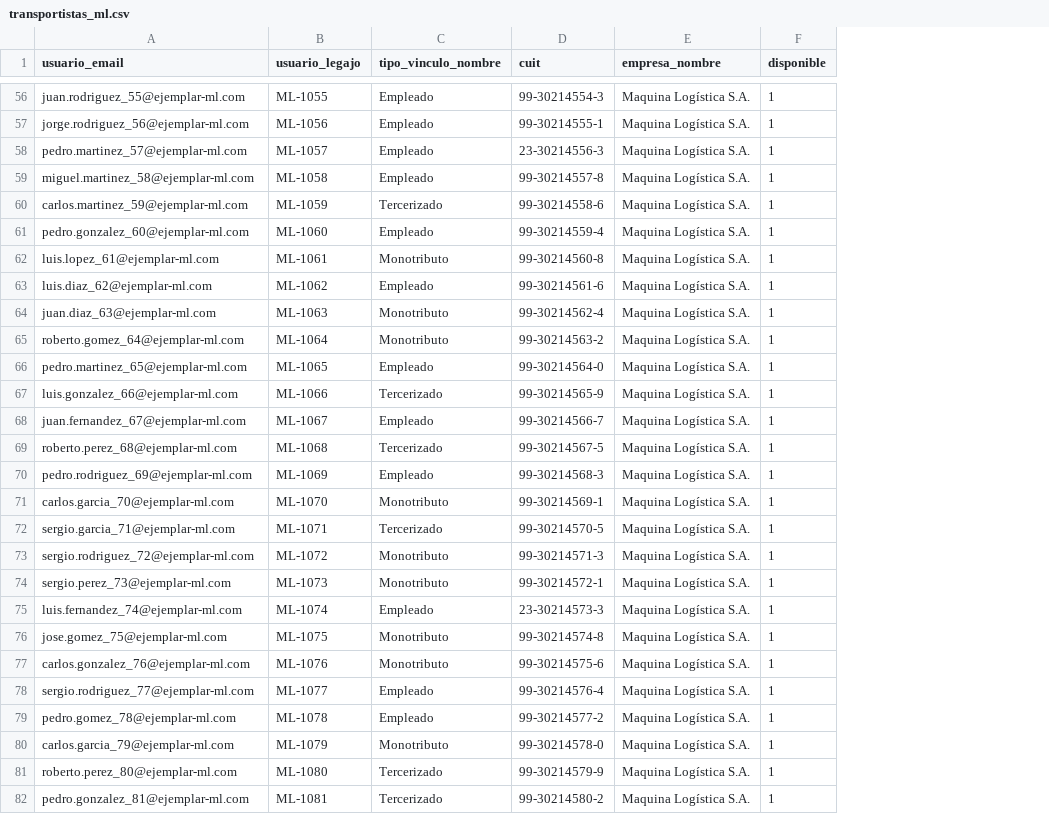
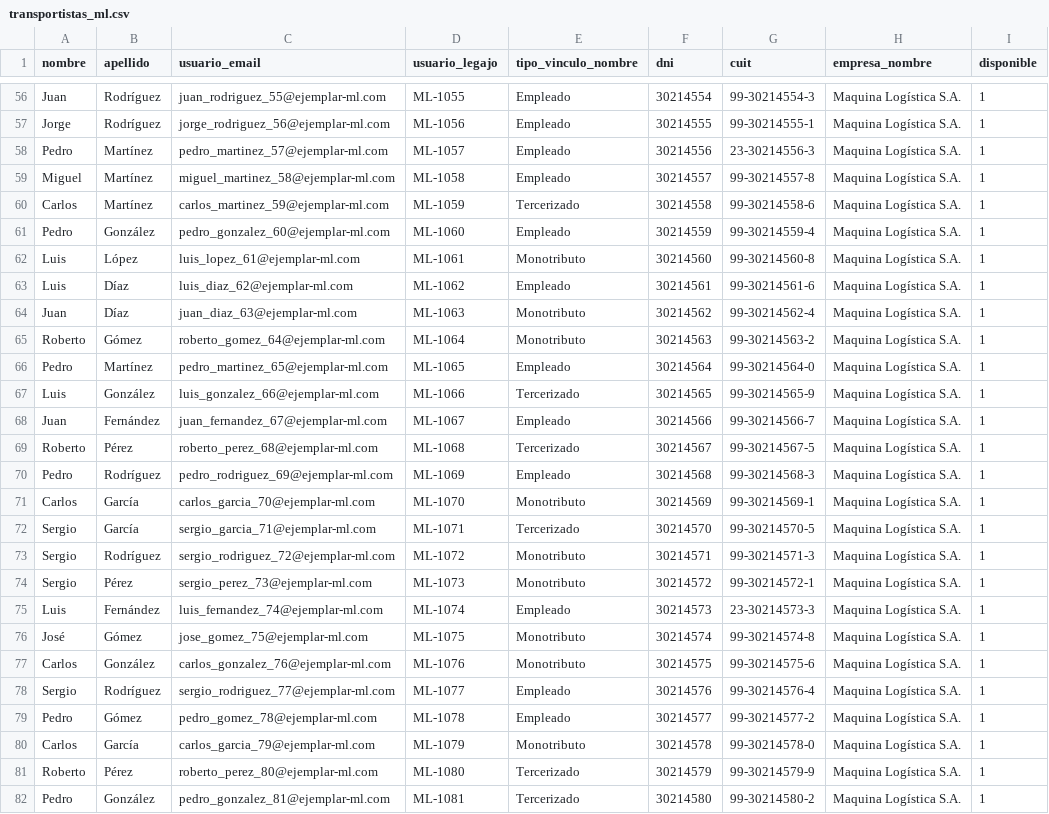
Before and after one commit to Santiagotomas74/backend-grupo3-tp-principal, a CSV file: src/main/resources/db/seed/transportistas_ml.csv, drawn as a sheet; only a part is shown, gaps mark what is left out; addresses are those after the commit; the diff covers the shown part only; the diff names each change by its address in the sheet, - before the commit and + after, or states it on an @@ line.

```diff
--- a/src/main/resources/db/seed/transportistas_ml.csv
+++ b/src/main/resources/db/seed/transportistas_ml.csv
+column A (nombre), rows 56-82: Juan | Jorge | Pedro | Miguel | Carlos | Pedro | Luis | Luis | Juan | Roberto | Pedro | Luis | Juan | Roberto | Pedro | Carlos | Sergio | Sergio | Sergio | Luis | José | Carlos | Sergio | Pedro | Carlos | Roberto | Pedro
+column B (apellido), rows 56-82: Rodríguez | Rodríguez | Martínez | Martínez | Martínez | González | López | Díaz | Díaz | Gómez | Martínez | González | Fernández | Pérez | Rodríguez | García | García | Rodríguez | Pérez | Fernández | Gómez | González | Rodríguez | Gómez | García | Pérez | González
+column F (dni), rows 56-82: 30214554 | 30214555 | 30214556 | 30214557 | 30214558 | 30214559 | 30214560 | 30214561 | 30214562 | 30214563 | 30214564 | 30214565 | 30214566 | 30214567 | 30214568 | 30214569 | 30214570 | 30214571 | 30214572 | 30214573 | 30214574 | 30214575 | 30214576 | 30214577 | 30214578 | 30214579 | 30214580
-C56 (usuario_email): juan.rodriguez_55@ejemplar-ml.com
+C56 (usuario_email): juan_rodriguez_55@ejemplar-ml.com
-C57 (usuario_email): jorge.rodriguez_56@ejemplar-ml.com
+C57 (usuario_email): jorge_rodriguez_56@ejemplar-ml.com
-C58 (usuario_email): pedro.martinez_57@ejemplar-ml.com
+C58 (usuario_email): pedro_martinez_57@ejemplar-ml.com
-C59 (usuario_email): miguel.martinez_58@ejemplar-ml.com
+C59 (usuario_email): miguel_martinez_58@ejemplar-ml.com
-C60 (usuario_email): carlos.martinez_59@ejemplar-ml.com
+C60 (usuario_email): carlos_martinez_59@ejemplar-ml.com
-C61 (usuario_email): pedro.gonzalez_60@ejemplar-ml.com
+C61 (usuario_email): pedro_gonzalez_60@ejemplar-ml.com
-C62 (usuario_email): luis.lopez_61@ejemplar-ml.com
+C62 (usuario_email): luis_lopez_61@ejemplar-ml.com
-C63 (usuario_email): luis.diaz_62@ejemplar-ml.com
+C63 (usuario_email): luis_diaz_62@ejemplar-ml.com
-C64 (usuario_email): juan.diaz_63@ejemplar-ml.com
+C64 (usuario_email): juan_diaz_63@ejemplar-ml.com
-C65 (usuario_email): roberto.gomez_64@ejemplar-ml.com
+C65 (usuario_email): roberto_gomez_64@ejemplar-ml.com
-C66 (usuario_email): pedro.martinez_65@ejemplar-ml.com
+C66 (usuario_email): pedro_martinez_65@ejemplar-ml.com
-C67 (usuario_email): luis.gonzalez_66@ejemplar-ml.com
+C67 (usuario_email): luis_gonzalez_66@ejemplar-ml.com
-C68 (usuario_email): juan.fernandez_67@ejemplar-ml.com
+C68 (usuario_email): juan_fernandez_67@ejemplar-ml.com
-C69 (usuario_email): roberto.perez_68@ejemplar-ml.com
+C69 (usuario_email): roberto_perez_68@ejemplar-ml.com
-C70 (usuario_email): pedro.rodriguez_69@ejemplar-ml.com
+C70 (usuario_email): pedro_rodriguez_69@ejemplar-ml.com
-C71 (usuario_email): carlos.garcia_70@ejemplar-ml.com
+C71 (usuario_email): carlos_garcia_70@ejemplar-ml.com
-C72 (usuario_email): sergio.garcia_71@ejemplar-ml.com
+C72 (usuario_email): sergio_garcia_71@ejemplar-ml.com
-C73 (usuario_email): sergio.rodriguez_72@ejemplar-ml.com
+C73 (usuario_email): sergio_rodriguez_72@ejemplar-ml.com
-C74 (usuario_email): sergio.perez_73@ejemplar-ml.com
+C74 (usuario_email): sergio_perez_73@ejemplar-ml.com
-C75 (usuario_email): luis.fernandez_74@ejemplar-ml.com
+C75 (usuario_email): luis_fernandez_74@ejemplar-ml.com
-C76 (usuario_email): jose.gomez_75@ejemplar-ml.com
+C76 (usuario_email): jose_gomez_75@ejemplar-ml.com
-C77 (usuario_email): carlos.gonzalez_76@ejemplar-ml.com
+C77 (usuario_email): carlos_gonzalez_76@ejemplar-ml.com
-C78 (usuario_email): sergio.rodriguez_77@ejemplar-ml.com
+C78 (usuario_email): sergio_rodriguez_77@ejemplar-ml.com
-C79 (usuario_email): pedro.gomez_78@ejemplar-ml.com
+C79 (usuario_email): pedro_gomez_78@ejemplar-ml.com
-C80 (usuario_email): carlos.garcia_79@ejemplar-ml.com
+C80 (usuario_email): carlos_garcia_79@ejemplar-ml.com
-C81 (usuario_email): roberto.perez_80@ejemplar-ml.com
+C81 (usuario_email): roberto_perez_80@ejemplar-ml.com
-C82 (usuario_email): pedro.gonzalez_81@ejemplar-ml.com
+C82 (usuario_email): pedro_gonzalez_81@ejemplar-ml.com
```
Also changed, not shown: 73 edited cells elsewhere in this file, 4 other files.
